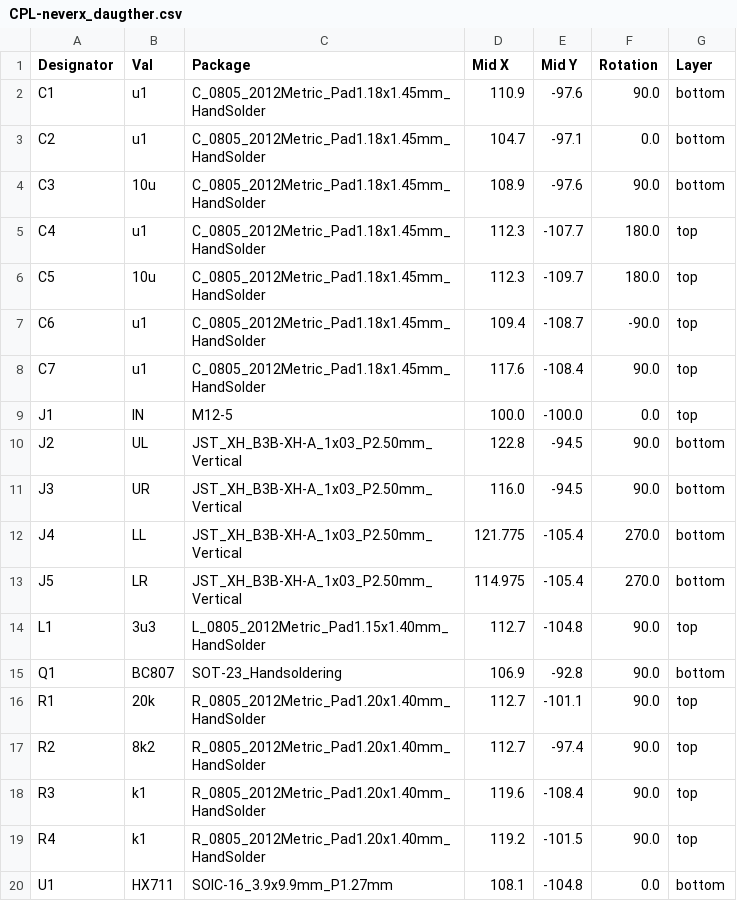
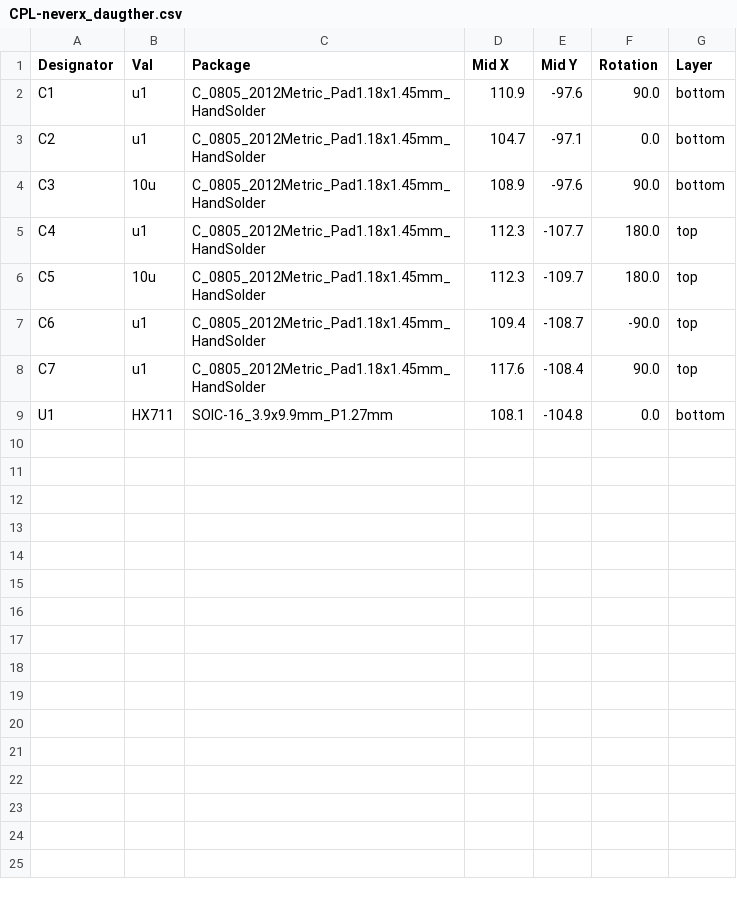
Before and after one commit to klaus-liebler/neverx, a CSV file: pcb/neverx_daugther/jlcpcb/production_files/CPL-neverx_daugther.csv, drawn as a sheet.

Commit message:
As ordered @JLCPCB

```diff
--- a/pcb/neverx_daugther/jlcpcb/production_files/CPL-neverx_daugther.csv
+++ b/pcb/neverx_daugther/jlcpcb/production_files/CPL-neverx_daugther.csv
@@ -8,13 +8,2 @@ C6,u1,C_0805_2012Metric_Pad1.18x1.45mm_HandSolder,109.4,-108.7,-90.0,top
 C7,u1,C_0805_2012Metric_Pad1.18x1.45mm_HandSolder,117.6,-108.4,90.0,top
-J1,IN,M12-5,100.0,-100.0,0.0,top
-J2,UL,JST_XH_B3B-XH-A_1x03_P2.50mm_Vertical,122.8,-94.5,90.0,bottom
-J3,UR,JST_XH_B3B-XH-A_1x03_P2.50mm_Vertical,116.0,-94.5,90.0,bottom
-J4,LL,JST_XH_B3B-XH-A_1x03_P2.50mm_Vertical,121.775,-105.4,270.0,bottom
-J5,LR,JST_XH_B3B-XH-A_1x03_P2.50mm_Vertical,114.975,-105.4,270.0,bottom
-L1,3u3,L_0805_2012Metric_Pad1.15x1.40mm_HandSolder,112.7,-104.8,90.0,top
-Q1,BC807,SOT-23_Handsoldering,106.9,-92.8,90.0,bottom
-R1,20k,R_0805_2012Metric_Pad1.20x1.40mm_HandSolder,112.7,-101.1,90.0,top
-R2,8k2,R_0805_2012Metric_Pad1.20x1.40mm_HandSolder,112.7,-97.4,90.0,top
-R3,k1,R_0805_2012Metric_Pad1.20x1.40mm_HandSolder,119.6,-108.4,90.0,top
-R4,k1,R_0805_2012Metric_Pad1.20x1.40mm_HandSolder,119.2,-101.5,90.0,top
 U1,HX711,SOIC-16_3.9x9.9mm_P1.27mm,108.1,-104.8,0.0,bottom
```
Also changed, not shown: pcb/neverx_daugther/jlcpcb/production_files/BOM-neverx_daugther.csv, 14 other files.
